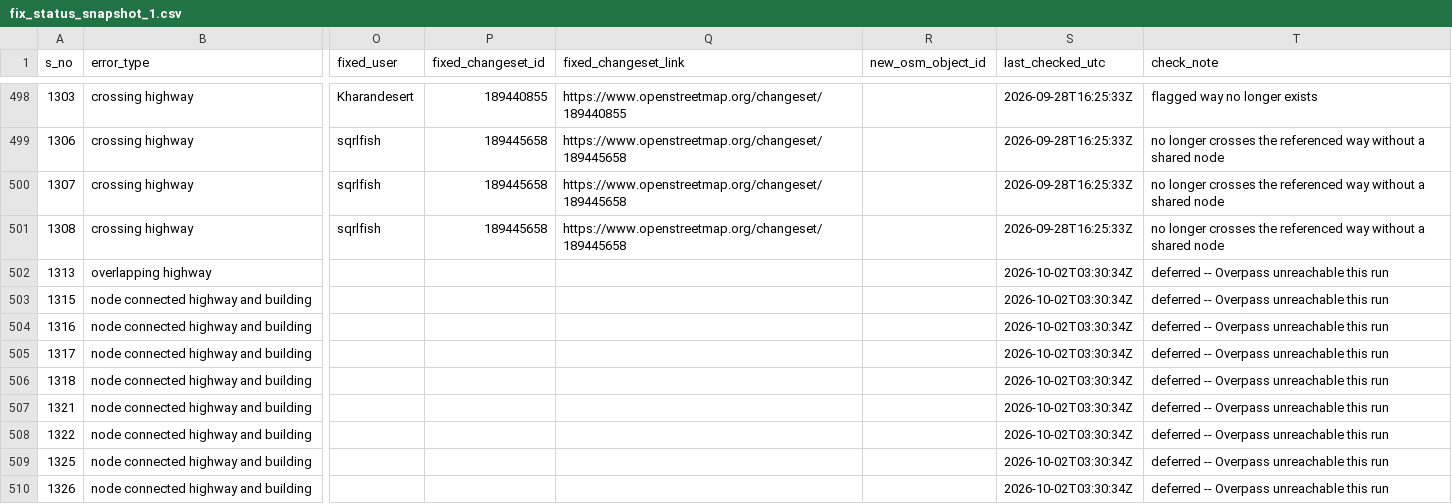
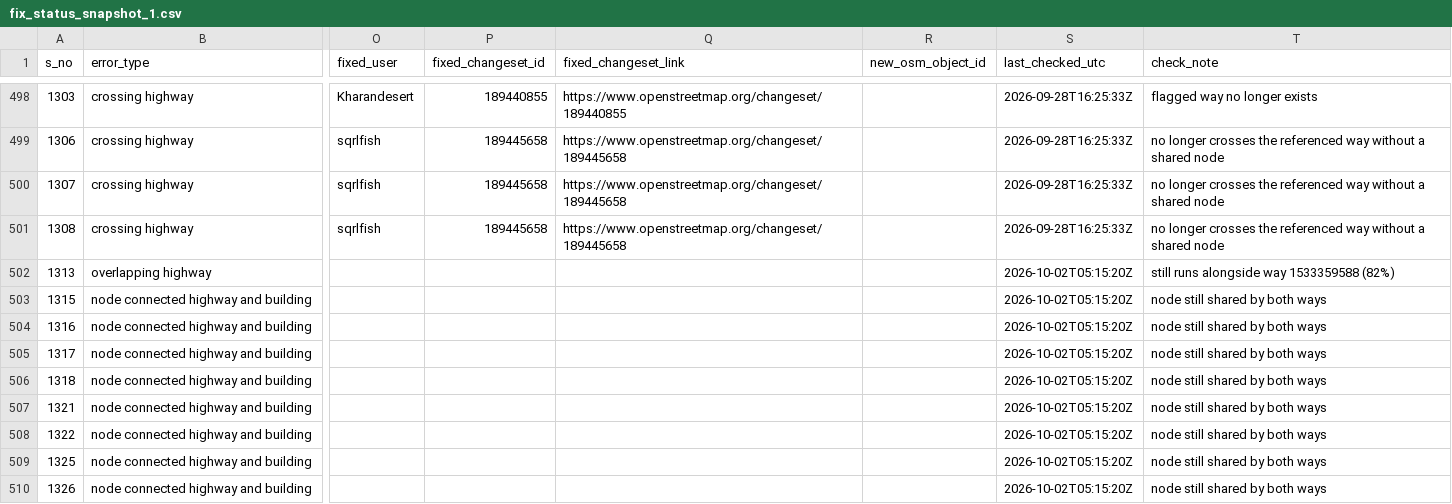
Before and after one commit to KingVik-Planet/OSM_QC_Fix_Tracker.tt_event, a CSV file: data/fix_status_snapshot_1.csv, drawn as a sheet; only a part is shown, gaps mark what is left out; the diff covers the shown part only; the diff names each change by its address in the sheet, - before the commit and + after, or states it on an @@ line.

```diff
--- a/data/fix_status_snapshot_1.csv
+++ b/data/fix_status_snapshot_1.csv
-S502:S510 (last_checked_utc): 2026-10-02T03:30:34Z
+S502:S510 (last_checked_utc): 2026-10-02T05:15:20Z
-T502 (check_note): deferred -- Overpass unreachable this run
+T502 (check_note): still runs alongside way 1533359588 (82%)
-T503:T510 (check_note): deferred -- Overpass unreachable this run
+T503:T510 (check_note): node still shared by both ways
```
Also changed, not shown: 177 edited cells elsewhere in this file.
